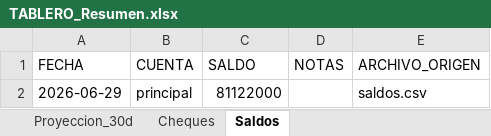
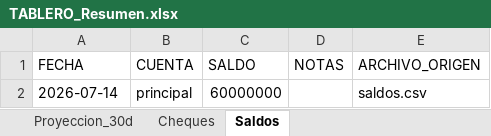
Before and after one commit to francolunaklick-web/GRIFFTABLEROS, an Excel workbook: flujo_bancario/TABLERO_Resumen.xlsx, sheet Saldos, drawn as a sheet; values as stored, in another font and other column widths than the file's, no borders; the diff names each change by its address in the sheet, - before the commit and + after, or states it on an @@ line.

```diff
--- a/flujo_bancario/TABLERO_Resumen.xlsx (sheet Saldos)
+++ b/flujo_bancario/TABLERO_Resumen.xlsx (sheet Saldos)
-A2 (FECHA): 2026-06-29
+A2 (FECHA): 2026-07-14
-C2 (SALDO): 81122000
+C2 (SALDO): 60000000
```
Also changed, not shown: sheet Cheques, sheet Proyeccion_30d, cuentas_a_pagar/TABLERO_Resumen.xlsx, estado_resultado/TABLERO_Resumen.xlsx, 15 other files.
